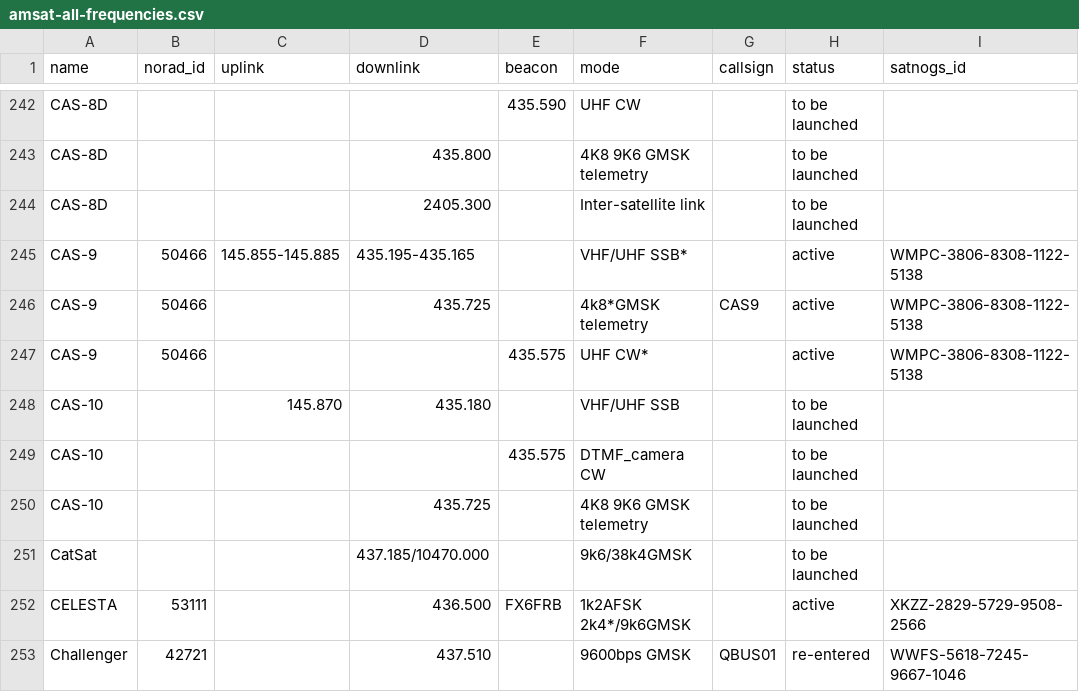
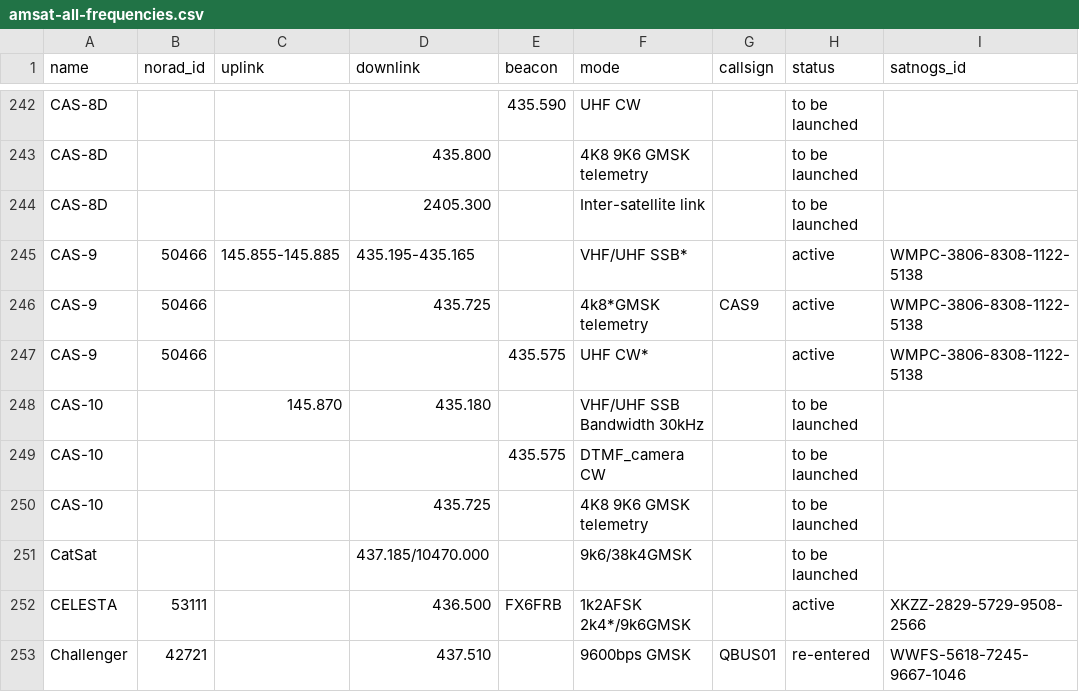
Before and after one commit to maruko8k/amateur-satellite-database, a CSV file: data/amsat-all-frequencies.csv, drawn as a sheet; only a part is shown, gaps mark what is left out.

```diff
--- a/data/amsat-all-frequencies.csv
+++ b/data/amsat-all-frequencies.csv
@@ -247,3 +247,3 @@ CAS-9,50466,,435.725,,4k8*GMSK telemetry,CAS9,active,WMPC-3806-8308-1122-5138
 CAS-9,50466,,,435.575,UHF CW*,,active,WMPC-3806-8308-1122-5138
-CAS-10,,145.870,435.180,,VHF/UHF SSB,,to be launched,
+CAS-10,,145.870,435.180,,VHF/UHF SSB Bandwidth 30kHz,,to be launched,
 CAS-10,,,,435.575,DTMF_camera CW,,to be launched,
```
Also changed, not shown: 1 other file.
